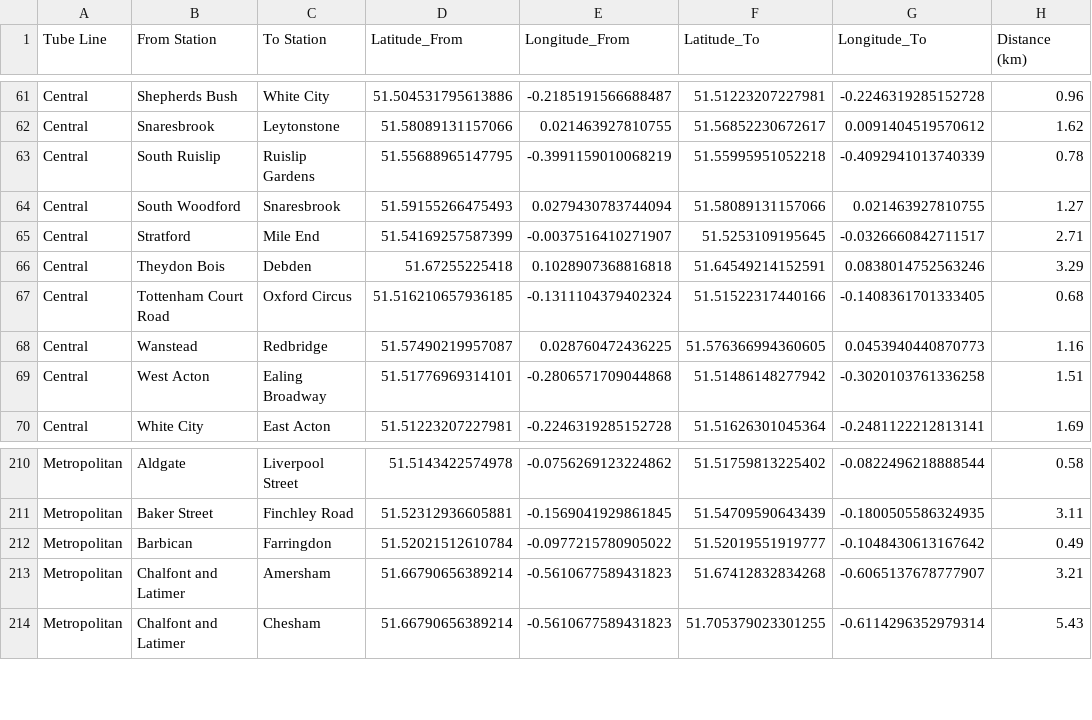
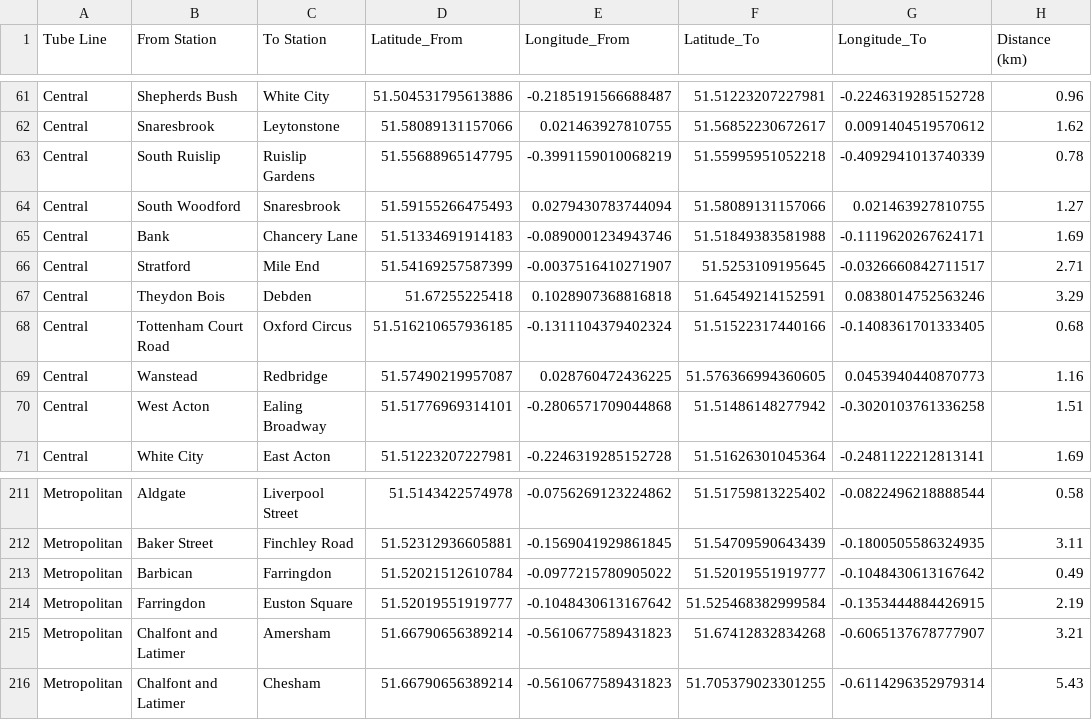
Before and after one commit to anhhong225/LondonUndergroundTube, a CSV file: StationData/selected_tube_lines.csv, drawn as a sheet; only a part is shown, gaps mark what is left out.

```diff
--- a/StationData/selected_tube_lines.csv
+++ b/StationData/selected_tube_lines.csv
@@ -64,2 +64,3 @@ Central,South Ruislip,Ruislip Gardens,51.55688965147795,-0.3991159010068219,51.5
 Central,South Woodford,Snaresbrook,51.59155266475493,0.0279430783744094,51.58089131157066,0.021463927810755,1.27
+Central,Bank,Chancery Lane,51.51334691914183,-0.0890001234943746,51.51849383581988,-0.1119620267624171,1.69
 Central,Stratford,Mile End,51.54169257587399,-0.0037516410271907,51.5253109195645,-0.0326660842711517,2.71
@@ -212,2 +213,3 @@ Metropolitan,Baker Street,Finchley Road,51.52312936605881,-0.1569041929861845,51
 Metropolitan,Barbican,Farringdon,51.52021512610784,-0.0977215780905022,51.52019551919777,-0.1048430613167642,0.49
+Metropolitan,Farringdon,Euston Square,51.52019551919777,-0.1048430613167642,51.525468382999584,-0.1353444884426915,2.19
 Metropolitan,Chalfont and Latimer,Amersham,51.66790656389214,-0.5610677589431823,51.67412832834268,-0.6065137678777907,3.21
```
Also changed, not shown: RawStationData/London_tube_lines.csv, StationData/Task2Data.csv, 5 other files.
